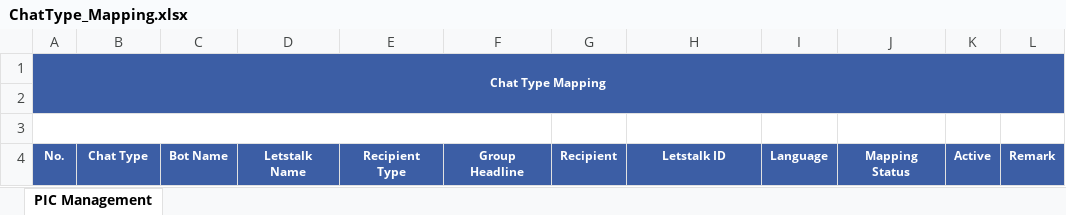
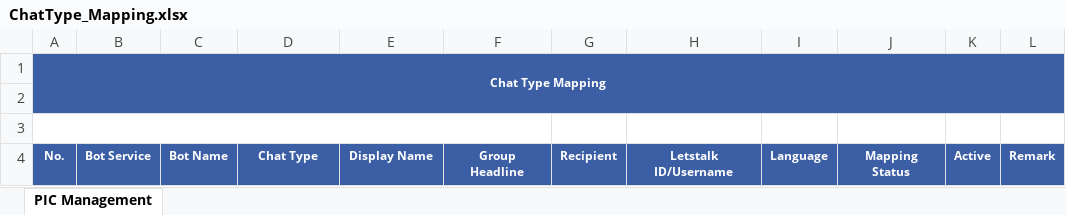
Before and after one commit to starixvn/crm_crm-new, an Excel workbook: CRM.Website/ExcelTemplates/ChatType_Mapping.xlsx, sheet PIC Management, drawn as a sheet; values as stored, in another font and other column widths than the file's, no borders; the diff names each change by its address in the sheet, - before the commit and + after, or states it on an @@ line.

Commit message:
feat: export excel chat type mapping

```diff
--- a/CRM.Website/ExcelTemplates/ChatType_Mapping.xlsx (sheet PIC Management)
+++ b/CRM.Website/ExcelTemplates/ChatType_Mapping.xlsx (sheet PIC Management)
-B4: Chat Type
+B4: Bot Service
-D4: Letstalk Name
+D4: Chat Type
-E4: Recipient Type
+E4: Display Name
-H4: Letstalk ID
+H4: Letstalk ID/Username
```
Also changed, not shown: 1 other file.
